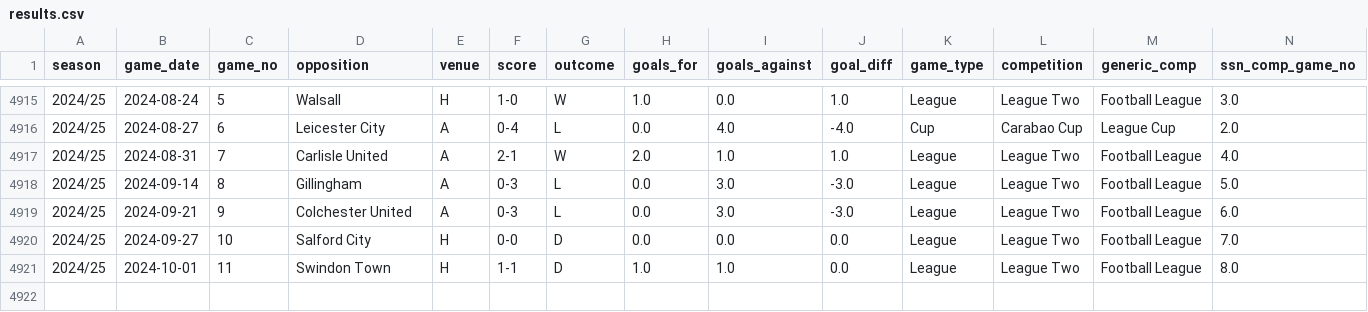
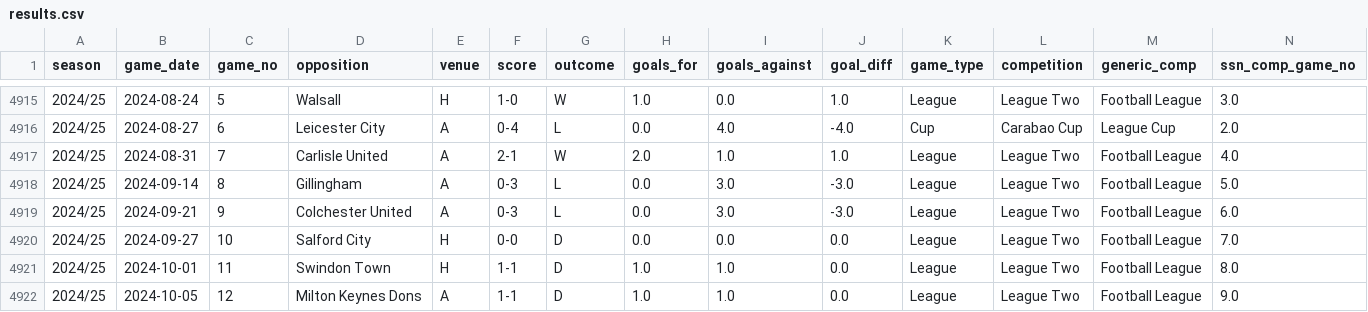
Before and after one commit to petebrown/pre-2023-data-prep, a CSV file: data/results.csv, drawn as a sheet; only a part is shown, gaps mark what is left out; rows hold the shown columns only; the diff names each change by its address in the sheet, - before the commit and + after, or states it on an @@ line.

```diff
--- a/data/results.csv
+++ b/data/results.csv
+row 4922: 2024/25 | 2024-10-05 | 12 | Milton Keynes Dons | A | 1-1 | D | 1.0 | 1.0 | 0.0 | League | League Two | Football League | 9.0
```
Also changed, not shown: data/goals.csv, data/player_dobs.csv, 5 other files.
